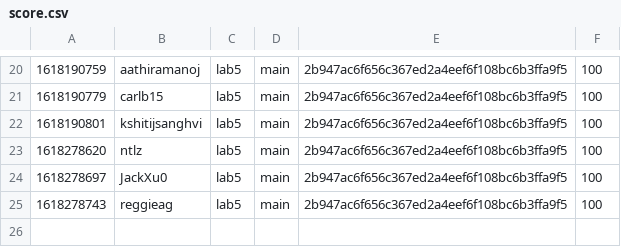
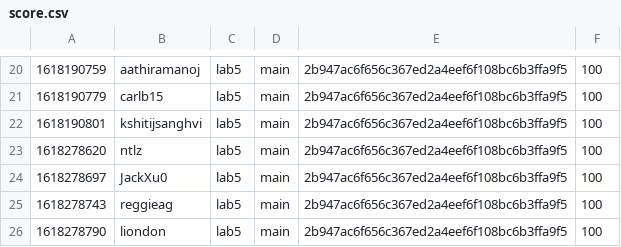
Before and after one commit to nyupcs/pcs-sp21-lab5-scoreboard, a CSV file: score.csv, drawn as a sheet; only a part is shown, gaps mark what is left out; the diff names each change by its address in the sheet, - before the commit and + after, or states it on an @@ line.

Commit message:
[Score] liondon +100
liondon attacked `main` 2b947ac6f656c367ed2a4eef6f108bc6b3ffa9f5 of lab5

```diff
--- a/score.csv
+++ b/score.csv
+row 26: 1618278790 | liondon | lab5 | main | 2b947ac6f656c367ed2a4eef6f108bc6b3ffa9f5 | 100
```
